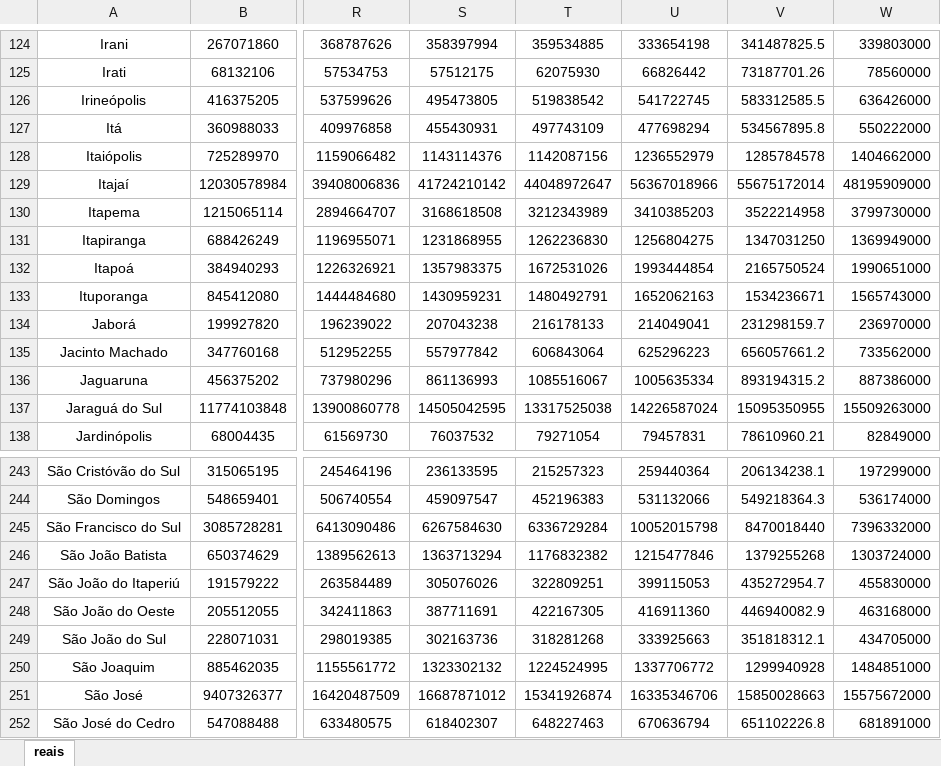
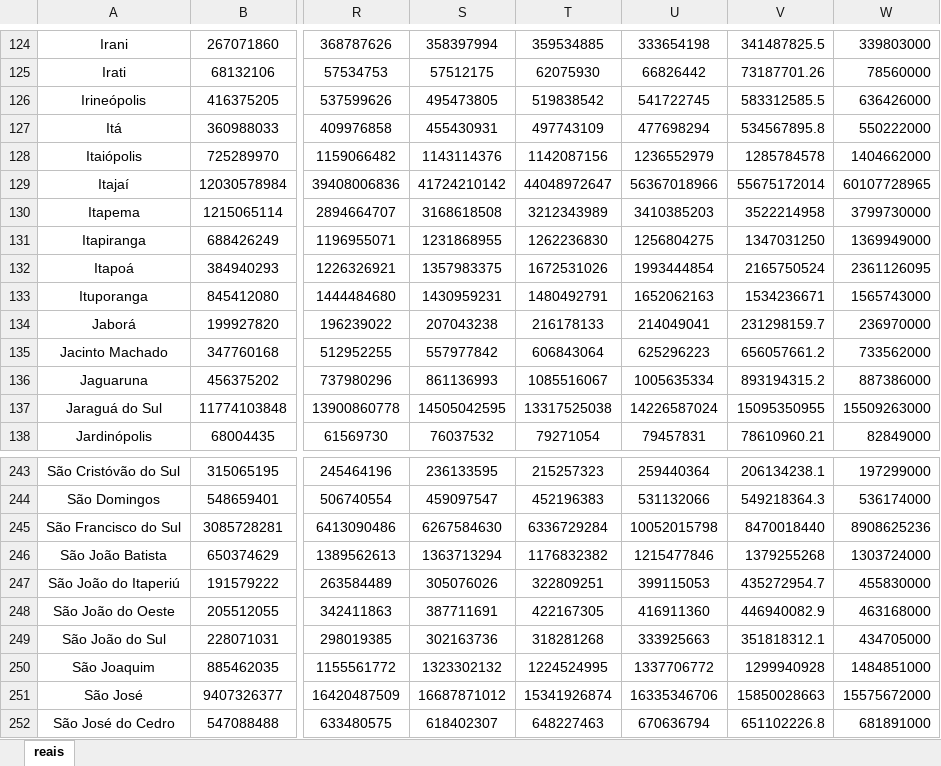
Before and after one commit to matheusrosa-obs/proj_munic_sc, an Excel workbook: Dados/Brutos/pib_munic.xlsx, sheet reais, drawn as a sheet; only a part is shown, gaps mark what is left out; values as stored, in another font and other column widths than the file's, no borders; the diff names each change by its address in the sheet, - before the commit and + after, or states it on an @@ line.

```diff
--- a/Dados/Brutos/pib_munic.xlsx (sheet reais)
+++ b/Dados/Brutos/pib_munic.xlsx (sheet reais)
-W129: 48195909000
+W129: 60107728965
-W132: 1990651000
+W132: 2361126095
-W245: 7396332000
+W245: 8908625236
```
Also changed, not shown: Dados/Brutos/pib_mesos.xlsx, Dados/Brutos/pib_sc.xlsx, 6 other files.
